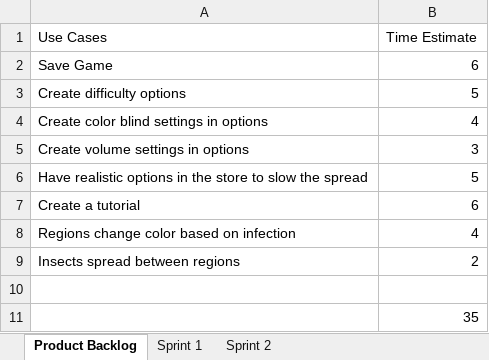
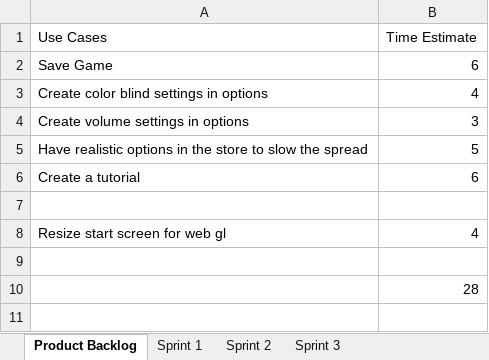
Before and after one commit to wnorton15/SpecialProjectGame, an Excel workbook: Product backlog.xlsx, sheet Product Backlog, drawn as a sheet; values as stored, in another font and other column widths than the file's, no borders; removed rows and columns are numbered as before the commit, all else as after; the diff names each change by its address in the sheet, - before the commit and + after, or states it on an @@ line.

Commit message:
updated product backlog for current sprint and prepared to start on the sprint

```diff
--- a/Product backlog.xlsx (sheet Product Backlog)
+++ b/Product backlog.xlsx (sheet Product Backlog)
+sheet tab: Sprint 3
-row 3: Create difficulty options | 5
-row 8: Regions change color based on infection | 4
-row 9: Insects spread between regions | 2
+row 8: Resize start screen for web gl | 4
+row 9: (empty)
-B10 (Time Estimate): 35
+B10 (Time Estimate): 28
```
Also changed, not shown: sheet Sprint 2, charts or pictures, 22 other files.
